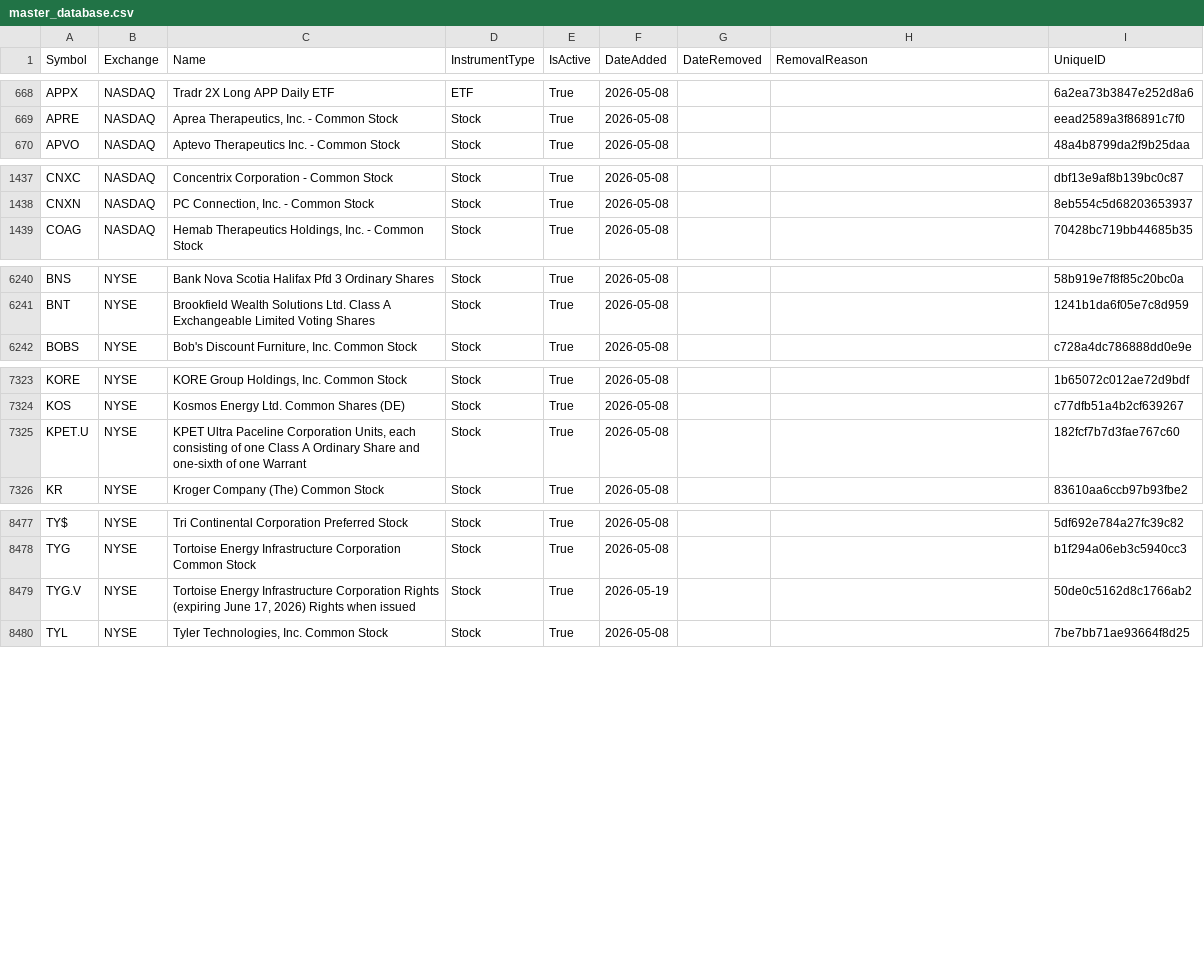
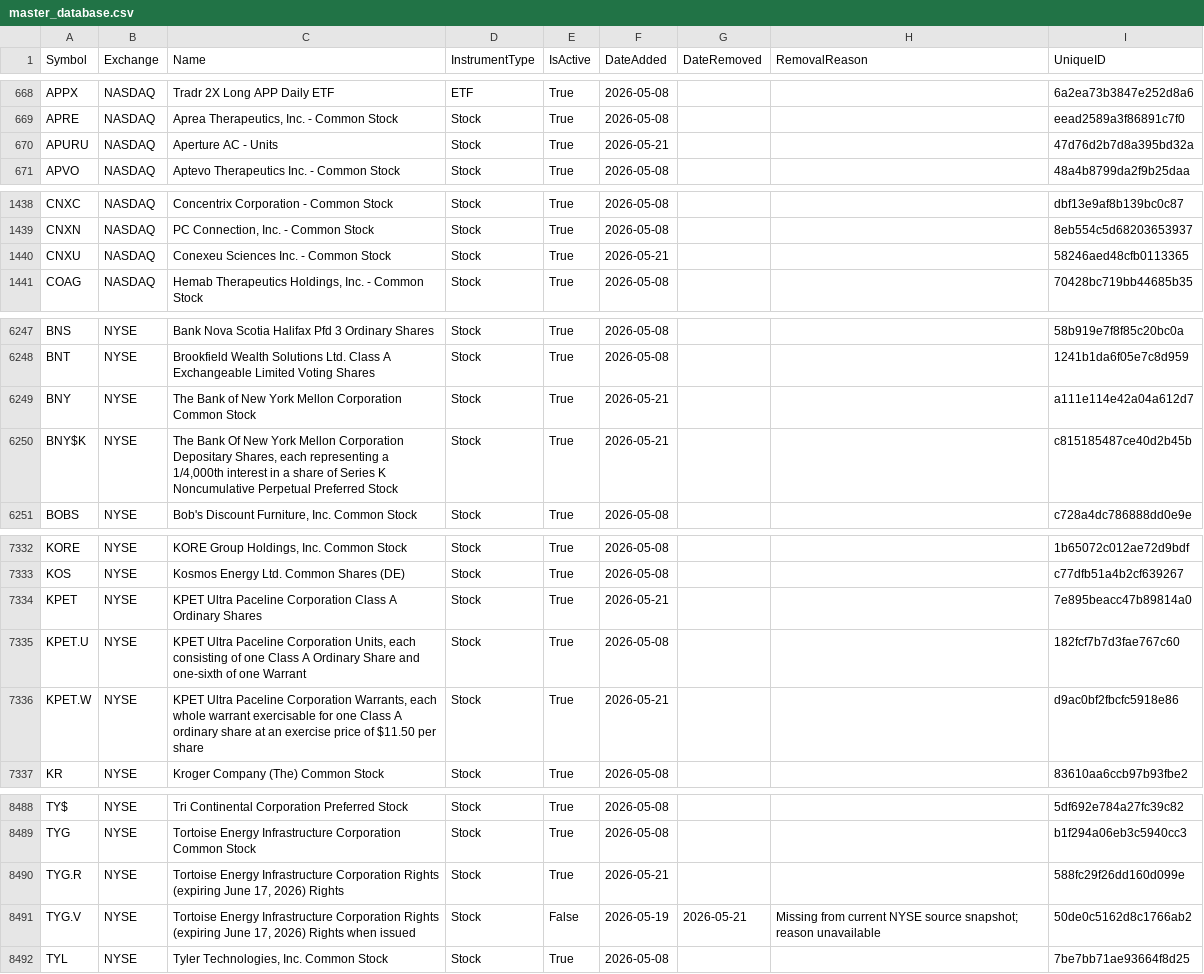
Before and after one commit to mrft/ticker-chronicle, a CSV file: data/master_database.csv, drawn as a sheet; only a part is shown, gaps mark what is left out; the diff covers the shown part only.

```diff
--- a/data/master_database.csv
+++ b/data/master_database.csv
@@ -669,2 +669,3 @@ APPX,NASDAQ,Tradr 2X Long APP Daily ETF,ETF,True,2026-05-08,,,6a2ea73b3847e252d8
 APRE,NASDAQ,"Aprea Therapeutics, Inc. - Common Stock",Stock,True,2026-05-08,,,eead2589a3f86891c7f0
+APURU,NASDAQ,Aperture AC - Units,Stock,True,2026-05-21,,,47d76d2b7d8a395bd32a
 APVO,NASDAQ,Aptevo Therapeutics Inc. - Common Stock,Stock,True,2026-05-08,,,48a4b8799da2f9b25daa
@@ -1438,2 +1439,3 @@ CNXC,NASDAQ,Concentrix Corporation - Common Stock,Stock,True,2026-05-08,,,dbf13e
 CNXN,NASDAQ,"PC Connection, Inc. - Common Stock",Stock,True,2026-05-08,,,8eb554c5d68203653937
+CNXU,NASDAQ,Conexeu Sciences Inc. - Common Stock,Stock,True,2026-05-21,,,58246aed48cfb0113365
 COAG,NASDAQ,"Hemab Therapeutics Holdings, Inc. - Common Stock",Stock,True,2026-05-08,,,70428bc719bb44685b35
@@ -6241,2 +6248,4 @@ BNS,NYSE,Bank Nova Scotia Halifax Pfd 3 Ordinary Shares,Stock,True,2026-05-08,,,
 BNT,NYSE,Brookfield Wealth Solutions Ltd. Class A Exchangeable Limited Voting Shares,Stock,True,2026-05-08,,,1241b1da6f05e7c8d959
+BNY,NYSE,The Bank of New York Mellon Corporation Common Stock,Stock,True,2026-05-21,,,a111e114e42a04a612d7
+BNY$K,NYSE,"The Bank Of New York Mellon Corporation Depositary Shares, each representing a 1/4,000th interest in a share of Series K Noncumulative Perpetual Preferred Stock",Stock,True,2026-05-21,,,c815185487ce40d2b45b
 BOBS,NYSE,"Bob's Discount Furniture, Inc. Common Stock",Stock,True,2026-05-08,,,c728a4dc786888dd0e9e
@@ -7324,3 +7333,5 @@ KORE,NYSE,"KORE Group Holdings, Inc. Common Stock",Stock,True,2026-05-08,,,1b650
 KOS,NYSE,Kosmos Energy Ltd. Common Shares (DE),Stock,True,2026-05-08,,,c77dfb51a4b2cf639267
+KPET,NYSE,KPET Ultra Paceline Corporation Class A Ordinary Shares,Stock,True,2026-05-21,,,7e895beacc47b89814a0
 KPET.U,NYSE,"KPET Ultra Paceline Corporation Units, each consisting of one Class A Ordinary Share and one-sixth of one Warrant",Stock,True,2026-05-08,,,182fcf7b7d3fae767c60
+KPET.W,NYSE,"KPET Ultra Paceline Corporation Warrants, each whole warrant exercisable for one Class A ordinary share at an exercise price of $11.50 per share",Stock,True,2026-05-21,,,d9ac0bf2fbcfc5918e86
 KR,NYSE,Kroger Company (The) Common Stock,Stock,True,2026-05-08,,,83610aa6ccb97b93fbe2
@@ -8478,3 +8489,4 @@ TY$,NYSE,Tri Continental Corporation Preferred Stock,Stock,True,2026-05-08,,,5df
 TYG,NYSE,Tortoise Energy Infrastructure Corporation Common Stock,Stock,True,2026-05-08,,,b1f294a06eb3c5940cc3
-TYG.V,NYSE,"Tortoise Energy Infrastructure Corporation Rights (expiring June 17, 2026) Rights when issued",Stock,True,2026-05-19,,,50de0c5162d8c1766ab2
+TYG.R,NYSE,"Tortoise Energy Infrastructure Corporation Rights (expiring June 17, 2026) Rights",Stock,True,2026-05-21,,,588fc29f26dd160d099e
+TYG.V,NYSE,"Tortoise Energy Infrastructure Corporation Rights (expiring June 17, 2026) Rights when issued",Stock,False,2026-05-19,2026-05-21,Missing from current NYSE source snapshot; reason unavailable,50de0c5162d8c1766ab2
 TYL,NYSE,"Tyler Technologies, Inc. Common Stock",Stock,True,2026-05-08,,,7be7bb71ae93664f8d25
```
Also changed, not shown: 5 added rows and 12 edited cells elsewhere in this file, data/raw/nasdaq.csv, data/raw/nyse.csv, 1 other file.
